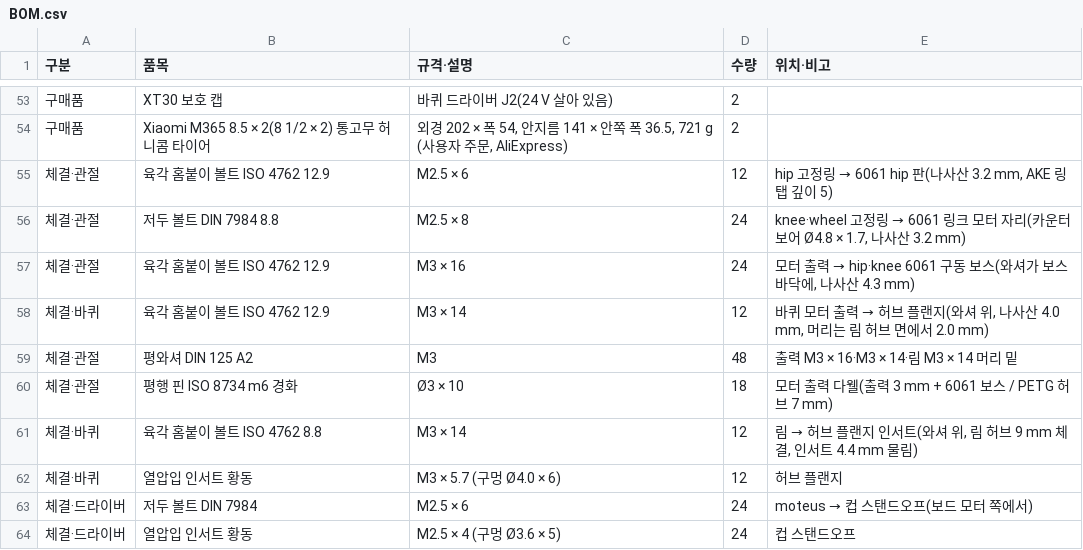
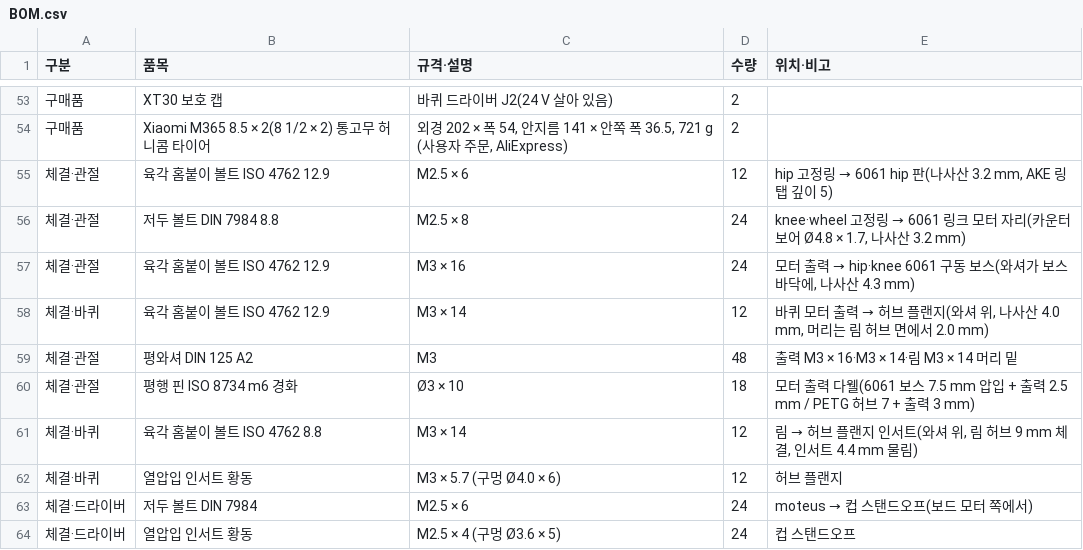
Before and after one commit to wisehyun-2/my_robot_project, a CSV file: robot_cad_v3/BOM.csv, drawn as a sheet; only a part is shown, gaps mark what is left out.

```diff
--- a/robot_cad_v3/BOM.csv
+++ b/robot_cad_v3/BOM.csv
@@ -59,3 +59,3 @@
 체결·관절,평와셔 DIN 125 A2,M3,48,출력 M3 × 16·M3 × 14·림 M3 × 14 머리 밑
-체결·관절,평행 핀 ISO 8734 m6 경화,Ø3 × 10,18,모터 출력 다웰(출력 3 mm + 6061 보스 / PETG 허브 7 mm)
+체결·관절,평행 핀 ISO 8734 m6 경화,Ø3 × 10,18,모터 출력 다웰(6061 보스 7.5 mm 압입 + 출력 2.5 mm / PETG 허브 7 + 출력 3 mm)
 체결·바퀴,육각 홈붙이 볼트 ISO 4762 8.8,M3 × 14,12,"림 → 허브 플랜지 인서트(와셔 위, 림 허브 9 mm 체결, 인서트 4.4 mm 물림)"
```
Also changed, not shown: 29 other files.
